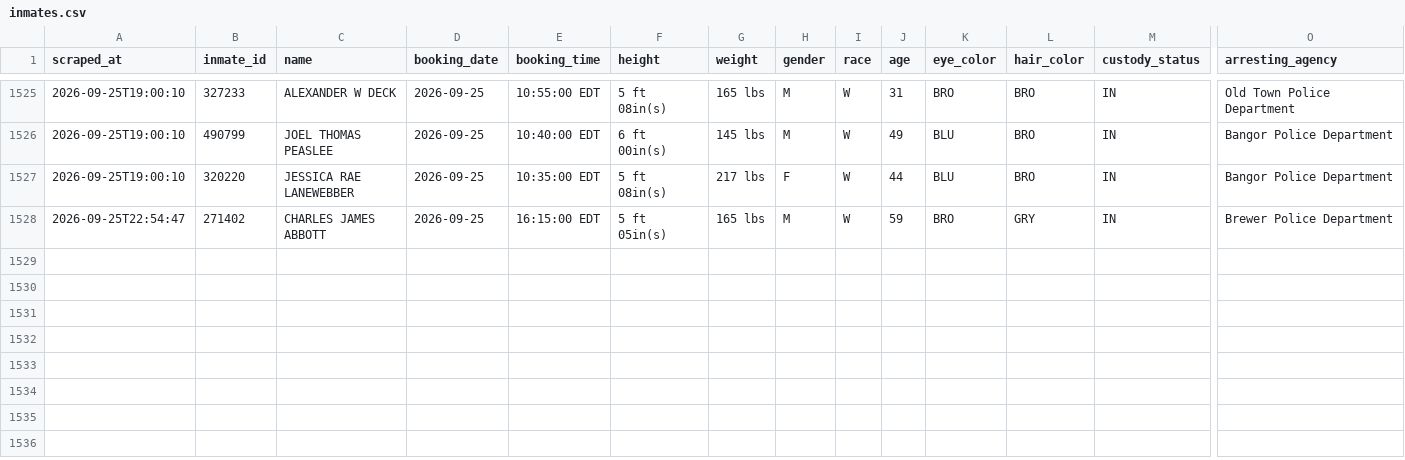
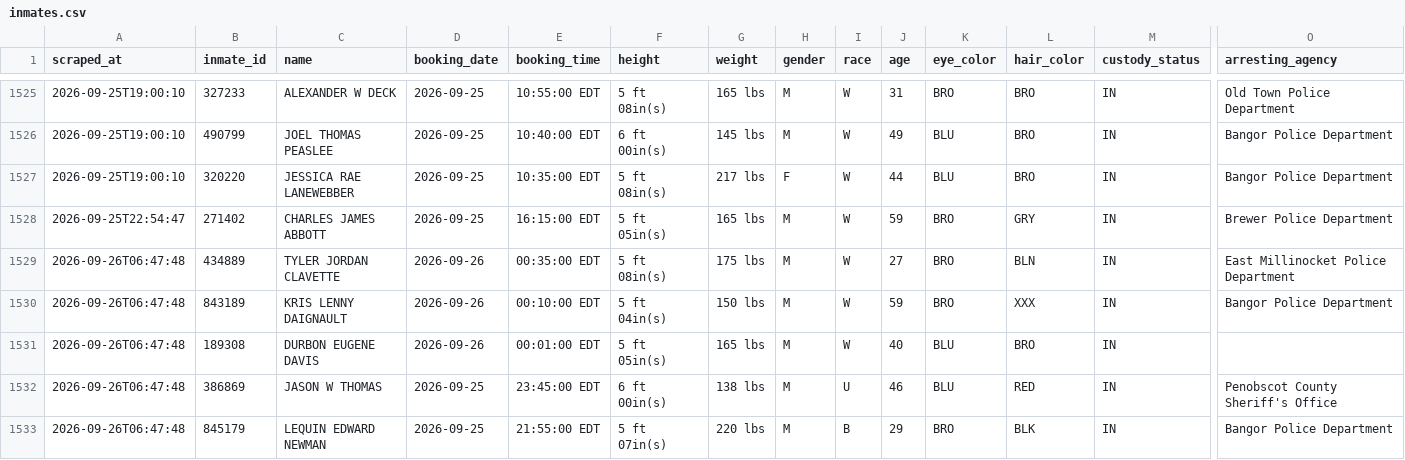
Before and after one commit to sloftus-lab/InmateScraper, a CSV file: inmates.csv, drawn as a sheet; only a part is shown, gaps mark what is left out; rows hold the shown columns only; the diff names each change by its address in the sheet, - before the commit and + after, or states it on an @@ line.

```diff
--- a/inmates.csv
+++ b/inmates.csv
+row 1529: 2026-09-26T06:47:48 | 434889 | TYLER JORDAN CLAVETTE | 2026-09-26 | 00:35:00 EDT | 5 ft 08in(s) | 175 lbs | M | W | 27 | BRO | BLN | IN | East Millinocket Police Department
+row 1530: 2026-09-26T06:47:48 | 843189 | KRIS LENNY DAIGNAULT | 2026-09-26 | 00:10:00 EDT | 5 ft 04in(s) | 150 lbs | M | W | 59 | BRO | XXX | IN | Bangor Police Department
+row 1531: 2026-09-26T06:47:48 | 189308 | DURBON EUGENE DAVIS | 2026-09-26 | 00:01:00 EDT | 5 ft 05in(s) | 165 lbs | M | W | 40 | BLU | BRO | IN
+row 1532: 2026-09-26T06:47:48 | 386869 | JASON W THOMAS | 2026-09-25 | 23:45:00 EDT | 6 ft 00in(s) | 138 lbs | M | U | 46 | BLU | RED | IN | Penobscot County Sheriff's Office
+row 1533: 2026-09-26T06:47:48 | 845179 | LEQUIN EDWARD NEWMAN | 2026-09-25 | 21:55:00 EDT | 5 ft 07in(s) | 220 lbs | M | B | 29 | BRO | BLK | IN | Bangor Police Department
```
Also changed, not shown: 3 other files.
